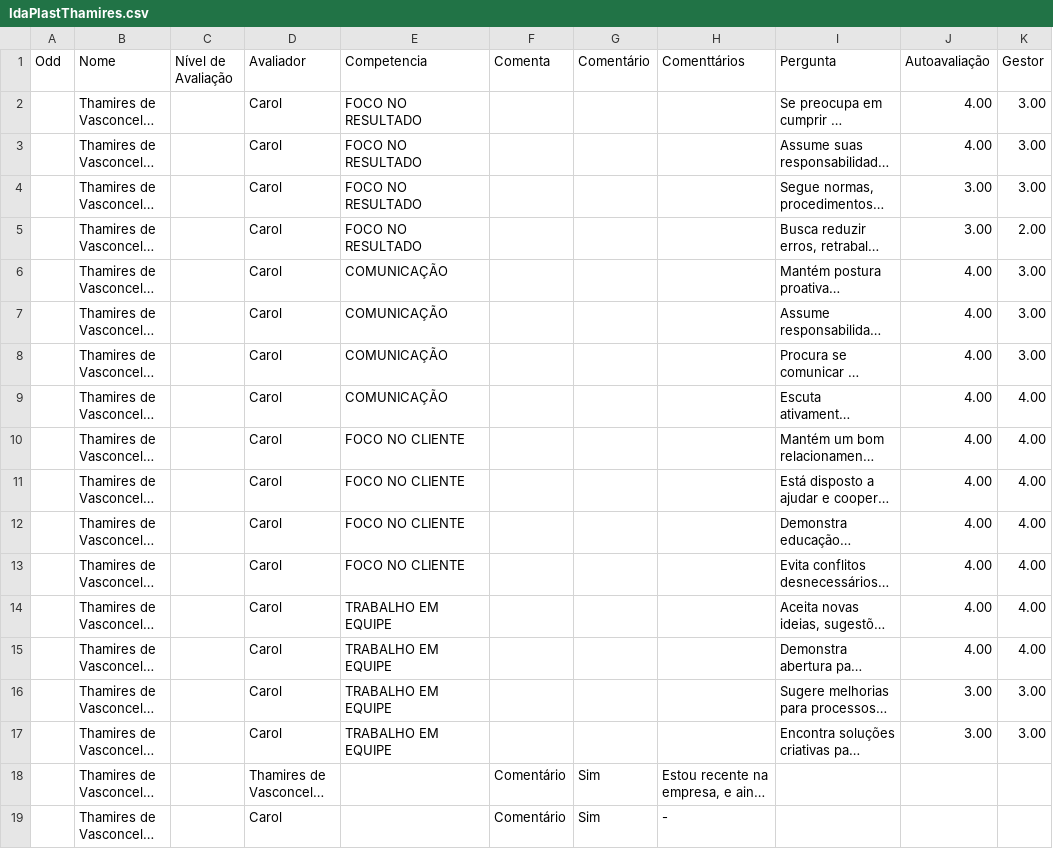
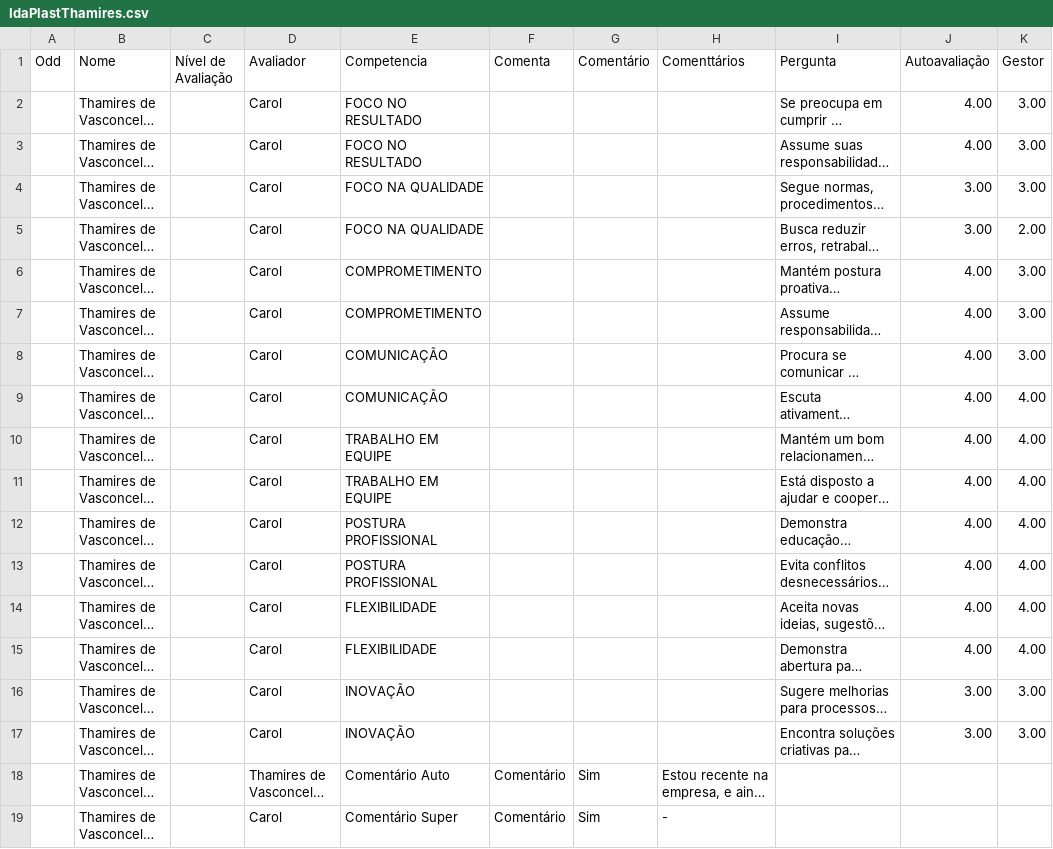
Before and after one commit to Danipag4/IdaPlastThamires, a CSV file: IdaPlastThamires.csv, drawn as a sheet; only a part is shown; long unchanged cells end in …; the diff names each change by its address in the sheet, - before the commit and + after, or states it on an @@ line.

Commit message:
Add files via upload

```diff
--- a/IdaPlastThamires.csv
+++ b/IdaPlastThamires.csv
-E4:E5 (Competencia): FOCO NO RESULTADO
+E4:E5 (Competencia): FOCO NA QUALIDADE
-E6:E7 (Competencia): COMUNICAÇÃO
+E6:E7 (Competencia): COMPROMETIMENTO
-E10:E11 (Competencia): FOCO NO CLIENTE
+E10:E11 (Competencia): TRABALHO EM EQUIPE
-E12:E13 (Competencia): FOCO NO CLIENTE
+E12:E13 (Competencia): POSTURA PROFISSIONAL
-E14:E15 (Competencia): TRABALHO EM EQUIPE
+E14:E15 (Competencia): FLEXIBILIDADE
-E16:E17 (Competencia): TRABALHO EM EQUIPE
+E16:E17 (Competencia): INOVAÇÃO
-E18 (Competencia): (empty)
+E18 (Competencia): Comentário Auto
-E19 (Competencia): (empty)
+E19 (Competencia): Comentário Super
```
